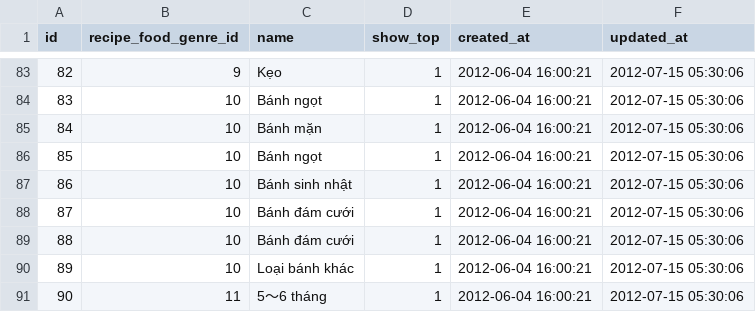
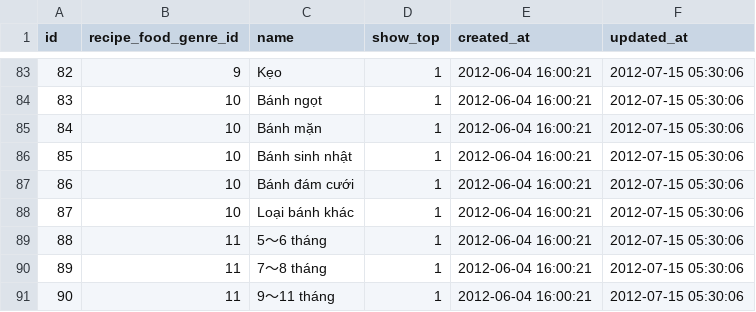
Before and after one commit to baban/ras_vn, a CSV file: db/seeds/recipe_foods.csv, drawn as a sheet; only a part is shown, gaps mark what is left out; the shorter side is filled out with more unchanged rows; removed rows and columns are numbered as before the commit, all else as after; the diff names each change by its address in the sheet, - before the commit and + after, or states it on an @@ line.

```diff
--- a/db/seeds/recipe_foods.csv
+++ b/db/seeds/recipe_foods.csv
-row 86: 85 | 10 | Bánh ngọt | 1 | 2012-06-04 16:00:21 | 2012-07-15 05:30:06
@@ column A (id) renumbered from row 86 down @@
-row 88: 87 | 10 | Bánh đám cưới | 1 | 2012-06-04 16:00:21 | 2012-07-15 05:30:06
```
Also changed, not shown: 3 other files.
